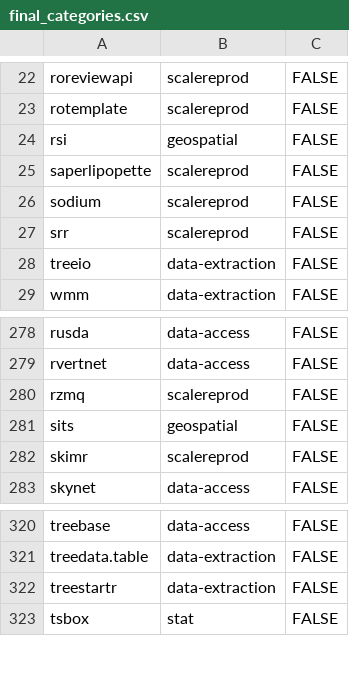
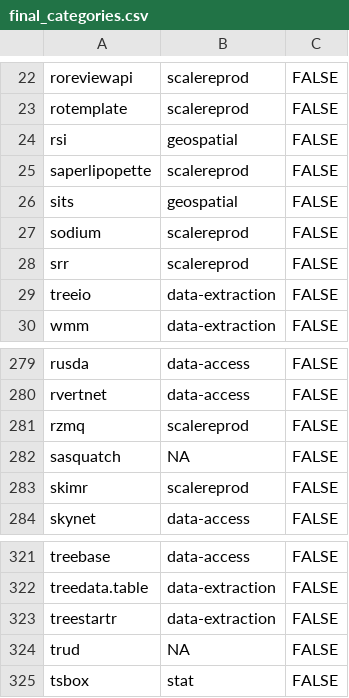
Before and after one commit to ropensci/ropensci.r-universe.dev, a CSV file: info/final_categories.csv, drawn as a sheet; only a part is shown, gaps mark what is left out.

Commit message:
add category for forcis

```diff
--- a/info/final_categories.csv
+++ b/info/final_categories.csv
@@ -25,2 +25,3 @@ rsi,geospatial,FALSE
 saperlipopette,scalereprod,FALSE
+sits,geospatial,FALSE
 sodium,scalereprod,FALSE
@@ -280,3 +281,3 @@ rvertnet,data-access,FALSE
 rzmq,scalereprod,FALSE
-sits,geospatial,FALSE
+sasquatch,NA,FALSE
 skimr,scalereprod,FALSE
@@ -322,2 +323,3 @@ treedata.table,data-extraction,FALSE
 treestartr,data-extraction,FALSE
+trud,NA,FALSE
 tsbox,stat,FALSE
```
